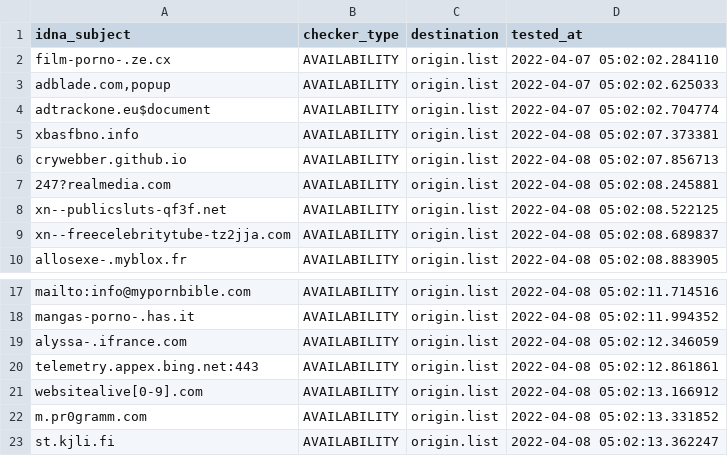
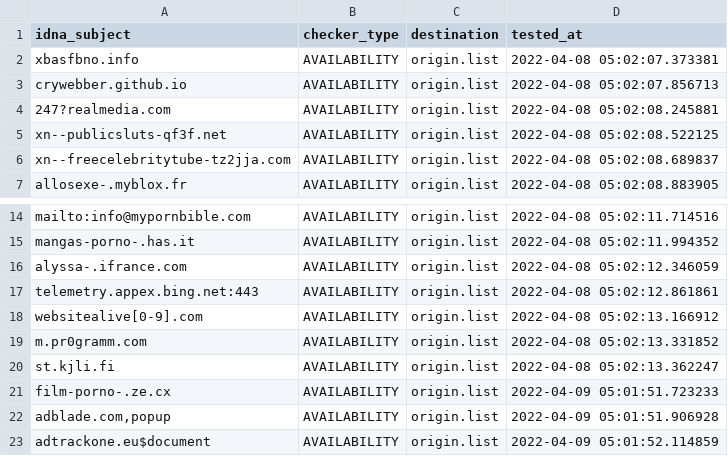
Before and after one commit to dead-hosts/repository-structure, a CSV file: .pyfunceble/inactive.csv, drawn as a sheet; only a part is shown, gaps mark what is left out; removed rows and columns are numbered as before the commit, all else as after; the diff names each change by its address in the sheet, - before the commit and + after, or states it on an @@ line.

```diff
--- a/.pyfunceble/inactive.csv
+++ b/.pyfunceble/inactive.csv
-row 2: film-porno-.ze.cx | AVAILABILITY | origin.list | 2022-04-07 05:02:02.284110
-row 3: adblade.com,popup | AVAILABILITY | origin.list | 2022-04-07 05:02:02.625033
-row 4: adtrackone.eu$document | AVAILABILITY | origin.list | 2022-04-07 05:02:02.704774
+row 21: film-porno-.ze.cx | AVAILABILITY | origin.list | 2022-04-09 05:01:51.723233
+row 22: adblade.com,popup | AVAILABILITY | origin.list | 2022-04-09 05:01:51.906928
+row 23: adtrackone.eu$document | AVAILABILITY | origin.list | 2022-04-09 05:01:52.114859
```
Also changed, not shown: 9 other files.
